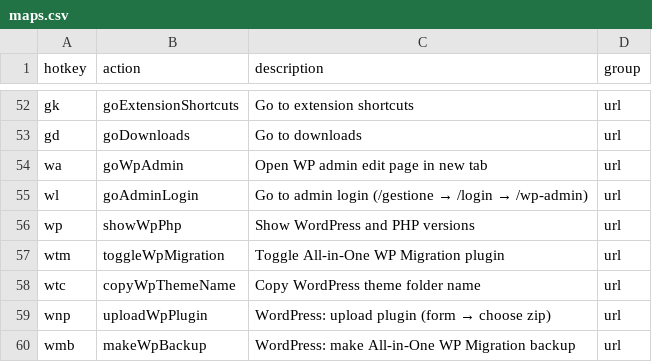
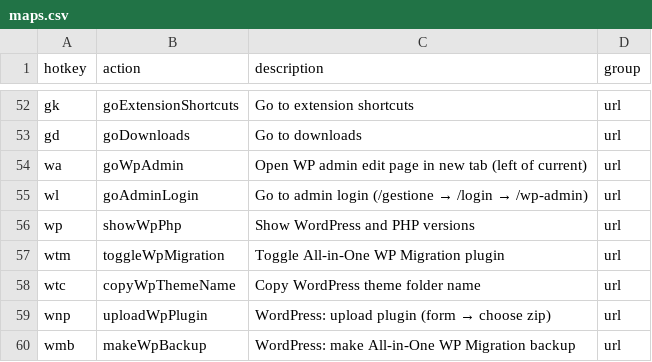
Before and after one commit to seriiserii825/chrome-vimium-c, a CSV file: maps.csv, drawn as a sheet; only a part is shown, gaps mark what is left out.

Commit message:
feat: wa opens tab on the left

```diff
--- a/maps.csv
+++ b/maps.csv
@@ -53,3 +53,3 @@ gk,goExtensionShortcuts,Go to extension shortcuts,url
 gd,goDownloads,Go to downloads,url
-wa,goWpAdmin,Open WP admin edit page in new tab,url
+wa,goWpAdmin,Open WP admin edit page in new tab (left of current),url
 wl,goAdminLogin,Go to admin login (/gestione → /login → /wp-admin),url
```
Also changed, not shown: 3 other files.
